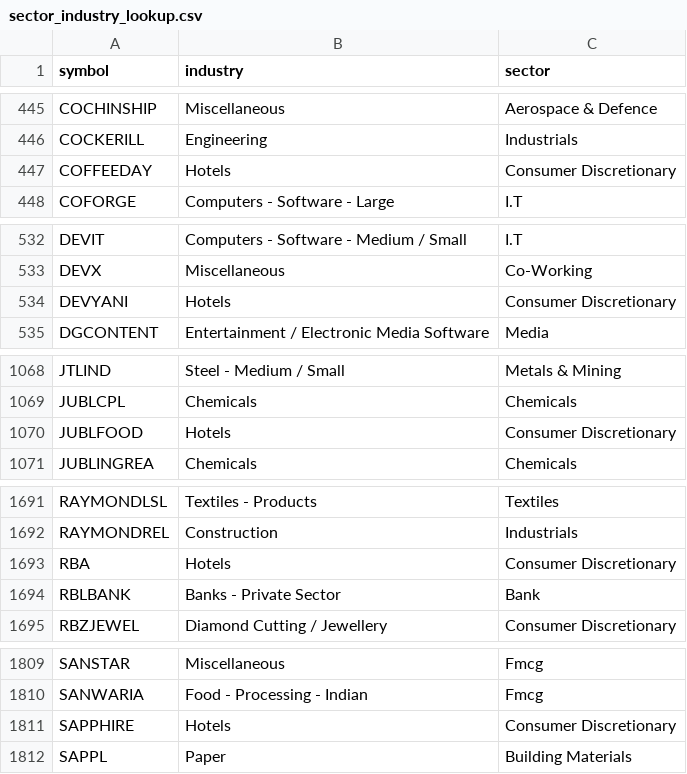
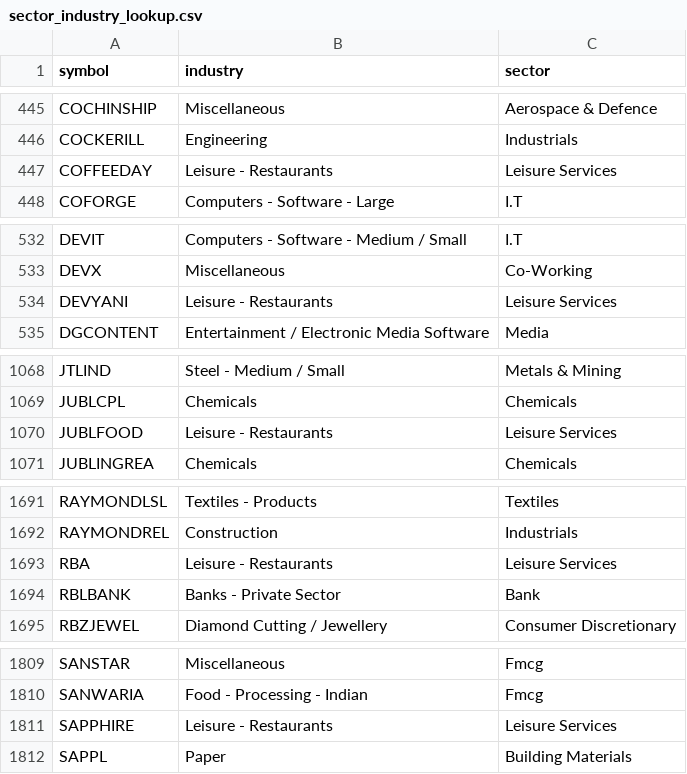
Before and after one commit to rangaarnaik-lab/lakshmimata-server, a CSV file: data/sector_industry_lookup.csv, drawn as a sheet; only a part is shown, gaps mark what is left out; the diff covers the shown part only.

```diff
--- a/data/sector_industry_lookup.csv
+++ b/data/sector_industry_lookup.csv
@@ -446,3 +446,3 @@ COCHINSHIP,Miscellaneous,Aerospace & Defence
 COCKERILL,Engineering,Industrials
-COFFEEDAY,Hotels,Consumer Discretionary
+COFFEEDAY,Leisure - Restaurants,Leisure Services
 COFORGE,Computers - Software - Large,I.T
@@ -533,3 +533,3 @@ DEVIT,Computers - Software - Medium / Small,I.T
 DEVX,Miscellaneous,Co-Working
-DEVYANI,Hotels,Consumer Discretionary
+DEVYANI,Leisure - Restaurants,Leisure Services
 DGCONTENT,Entertainment / Electronic Media Software,Media
@@ -1069,3 +1069,3 @@ JTLIND,Steel - Medium / Small,Metals & Mining
 JUBLCPL,Chemicals,Chemicals
-JUBLFOOD,Hotels,Consumer Discretionary
+JUBLFOOD,Leisure - Restaurants,Leisure Services
 JUBLINGREA,Chemicals,Chemicals
@@ -1692,3 +1692,3 @@ RAYMONDLSL,Textiles - Products,Textiles
 RAYMONDREL,Construction,Industrials
-RBA,Hotels,Consumer Discretionary
+RBA,Leisure - Restaurants,Leisure Services
 RBLBANK,Banks - Private Sector,Bank
@@ -1810,3 +1810,3 @@ SANSTAR,Miscellaneous,Fmcg
 SANWARIA,Food - Processing - Indian,Fmcg
-SAPPHIRE,Hotels,Consumer Discretionary
+SAPPHIRE,Leisure - Restaurants,Leisure Services
 SAPPL,Paper,Building Materials
```
Also changed, not shown: 8 edited cells elsewhere in this file, 1 other file.
